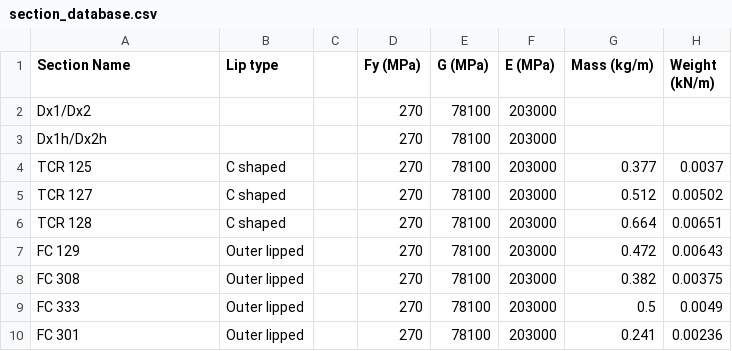
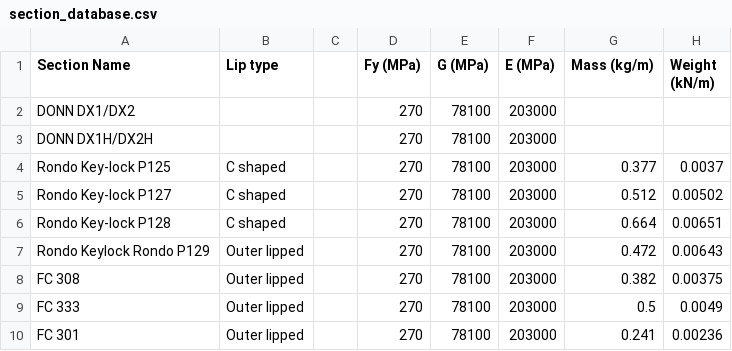
Before and after one commit to Constratum/product-data, a CSV file: product_data/data/section_database.csv, drawn as a sheet; only a part is shown; the diff names each change by its address in the sheet, - before the commit and + after, or states it on an @@ line.

Commit message:
Add files via upload

```diff
--- a/product_data/data/section_database.csv
+++ b/product_data/data/section_database.csv
-A2 (Section Name): Dx1/Dx2
+A2 (Section Name): DONN DX1/DX2
-A3 (Section Name): Dx1h/Dx2h
+A3 (Section Name): DONN DX1H/DX2H
-A4 (Section Name): TCR 125
+A4 (Section Name): Rondo Key-lock P125
-A5 (Section Name): TCR 127
+A5 (Section Name): Rondo Key-lock P127
-A6 (Section Name): TCR 128
+A6 (Section Name): Rondo Key-lock P128
-A7 (Section Name): FC 129
+A7 (Section Name): Rondo Keylock Rondo P129
```
